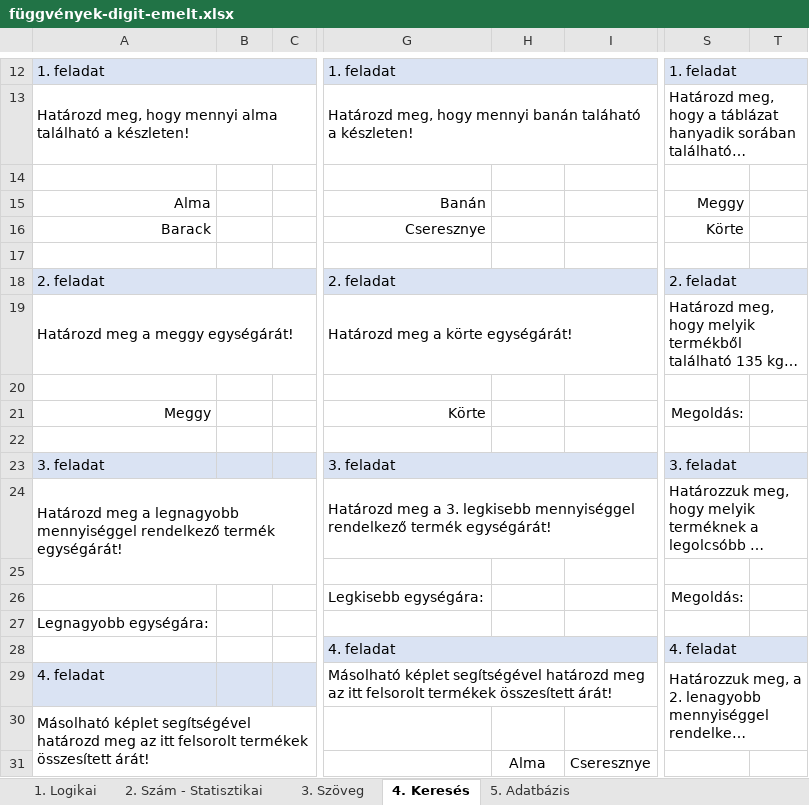
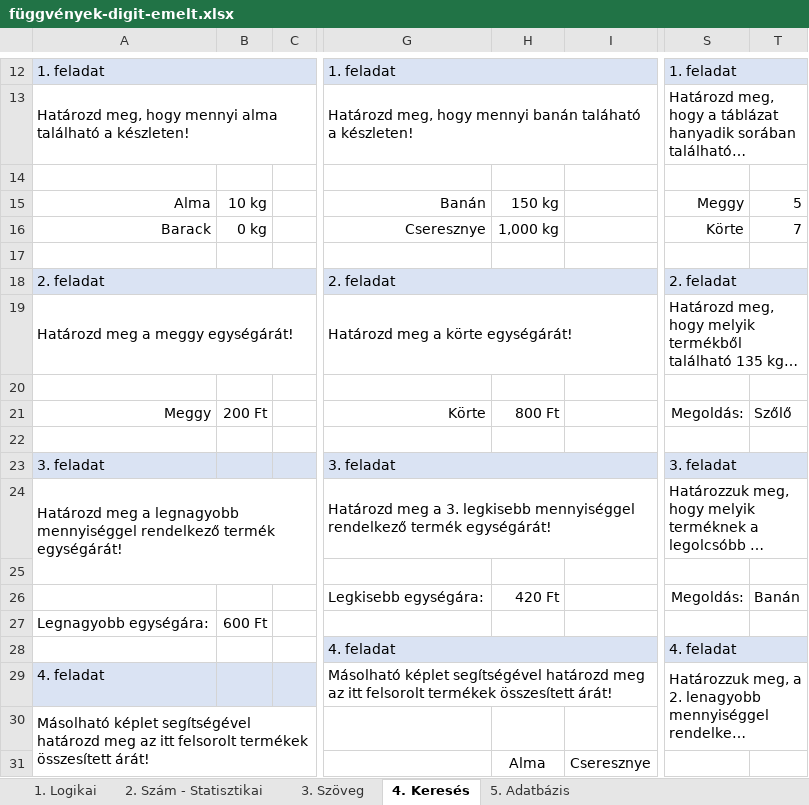
Before and after one commit to vlevi5/Python_gyak, an Excel workbook: 22 - Excel függvények/függvények-digit-emelt.xlsx, sheet 4. Keresés, drawn as a sheet; only a part is shown, gaps mark what is left out; long unchanged cells end in …; values as stored, in another font and other column widths than the file's, no borders; the diff covers the shown part only; the diff names each change by its address in the sheet, - before the commit and + after, or states it on an @@ line.

```diff
--- a/22 - Excel függvények/függvények-digit-emelt.xlsx (sheet 4. Keresés)
+++ b/22 - Excel függvények/függvények-digit-emelt.xlsx (sheet 4. Keresés)
-B15: (empty)
+B15: 10 kg
-H15: (empty)
+H15: 150 kg
-T15: (empty)
+T15: 5
-B16: (empty)
+B16: 0 kg
-H16: (empty)
+H16: 1,000 kg
-T16: (empty)
+T16: 7
-B21: (empty)
+B21: 200 Ft
-H21: (empty)
+H21: 800 Ft
-T21: (empty)
+T21: Szőlő
-H26: (empty)
+H26: 420 Ft
-T26: (empty)
+T26: Banán
-B27: (empty)
+B27: 600 Ft
```
Also changed, not shown: 1 added row, 1 removed row and 9 edited cells elsewhere in this sheet, sheet 5. Adatbázis, sheet 3. Szöveg, sheet 2. Szám - Statisztikai, sheet 1. Logikai, charts or pictures, 21 - Excel alapok/pékárúk.xlsx, 12 other files.
